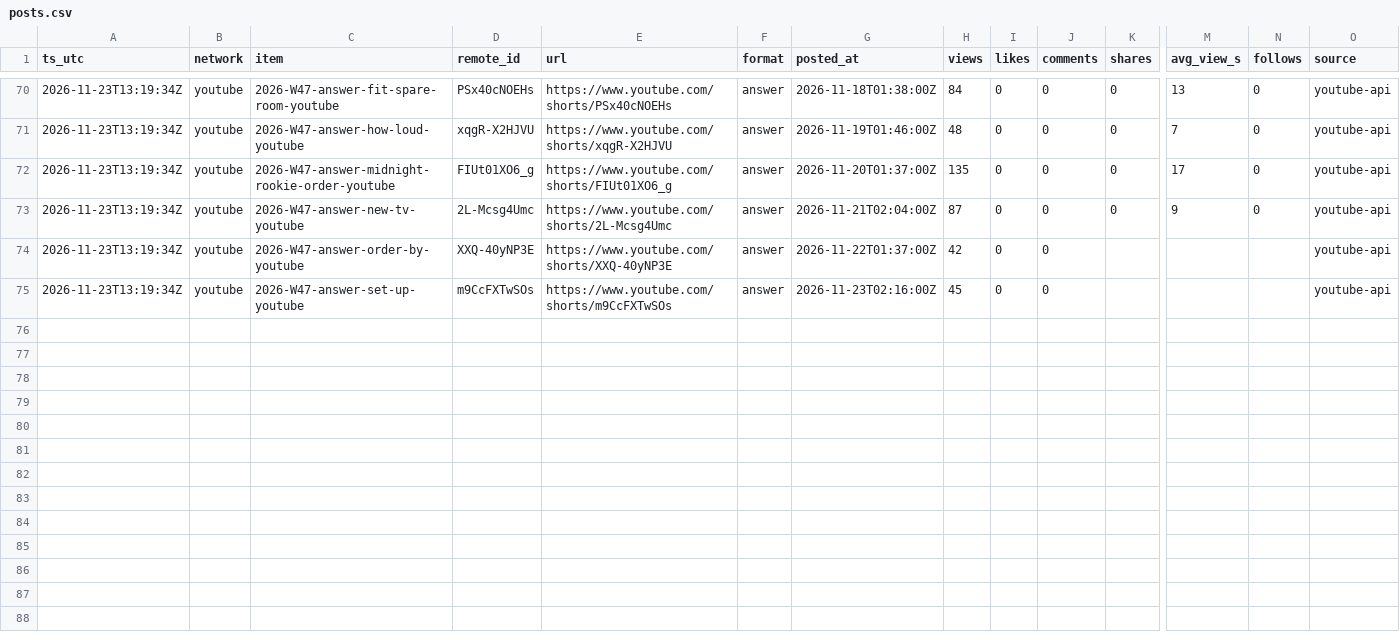
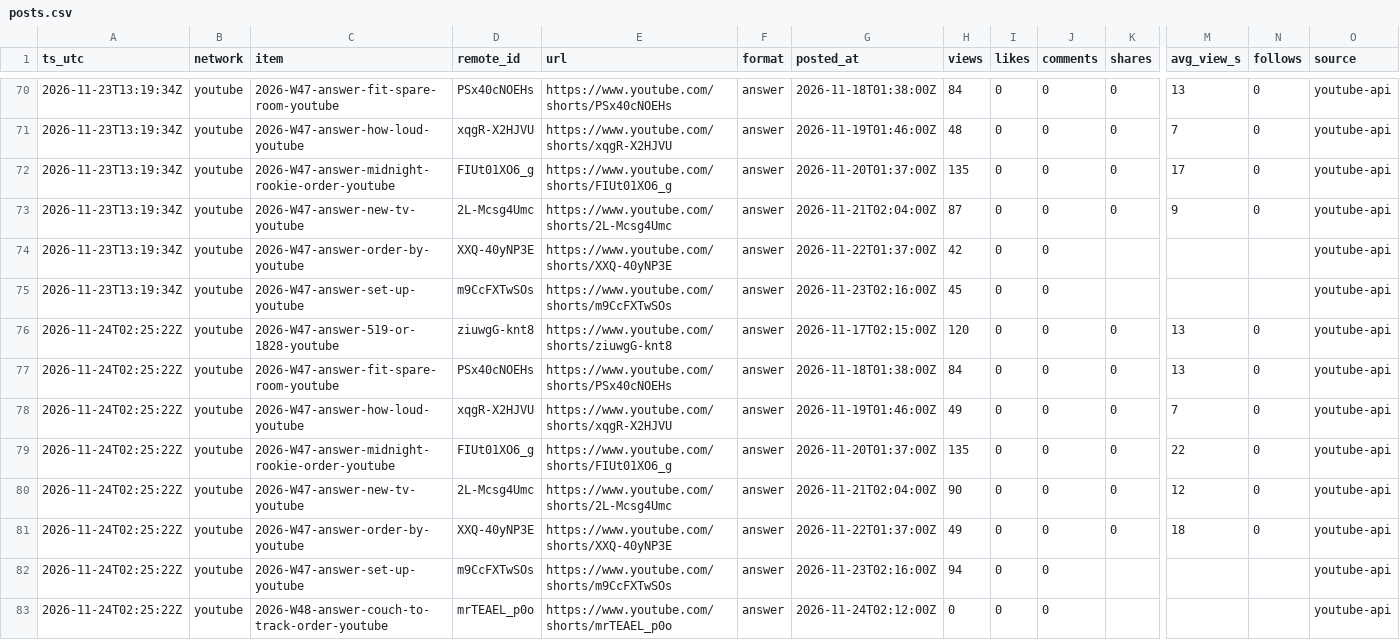
Before and after one commit to everfields/roomracer-social, a CSV file: metrics/posts.csv, drawn as a sheet; only a part is shown, gaps mark what is left out; rows hold the shown columns only; the diff names each change by its address in the sheet, - before the commit and + after, or states it on an @@ line.

```diff
--- a/metrics/posts.csv
+++ b/metrics/posts.csv
+row 76: 2026-11-24T02:25:22Z | youtube | 2026-W47-answer-519-or-1828-youtube | ziuwgG-knt8 | https://www.youtube.com/shorts/ziuwgG-knt8 | answer | 2026-11-17T02:15:00Z | 120 | 0 | 0 | 0 | 13 | 0 | youtube-api
+row 77: 2026-11-24T02:25:22Z | youtube | 2026-W47-answer-fit-spare-room-youtube | PSx40cNOEHs | https://www.youtube.com/shorts/PSx40cNOEHs | answer | 2026-11-18T01:38:00Z | 84 | 0 | 0 | 0 | 13 | 0 | youtube-api
+row 78: 2026-11-24T02:25:22Z | youtube | 2026-W47-answer-how-loud-youtube | xqgR-X2HJVU | https://www.youtube.com/shorts/xqgR-X2HJVU | answer | 2026-11-19T01:46:00Z | 49 | 0 | 0 | 0 | 7 | 0 | youtube-api
+row 79: 2026-11-24T02:25:22Z | youtube | 2026-W47-answer-midnight-rookie-order-youtube | FIUt01XO6_g | https://www.youtube.com/shorts/FIUt01XO6_g | answer | 2026-11-20T01:37:00Z | 135 | 0 | 0 | 0 | 22 | 0 | youtube-api
+row 80: 2026-11-24T02:25:22Z | youtube | 2026-W47-answer-new-tv-youtube | 2L-Mcsg4Umc | https://www.youtube.com/shorts/2L-Mcsg4Umc | answer | 2026-11-21T02:04:00Z | 90 | 0 | 0 | 0 | 12 | 0 | youtube-api
+row 81: 2026-11-24T02:25:22Z | youtube | 2026-W47-answer-order-by-youtube | XXQ-40yNP3E | https://www.youtube.com/shorts/XXQ-40yNP3E | answer | 2026-11-22T01:37:00Z | 49 | 0 | 0 | 0 | 18 | 0 | youtube-api
+row 82: 2026-11-24T02:25:22Z | youtube | 2026-W47-answer-set-up-youtube | m9CcFXTwSOs | https://www.youtube.com/shorts/m9CcFXTwSOs | answer | 2026-11-23T02:16:00Z | 94 | 0 | 0 |  |  |  | youtube-api
+row 83: 2026-11-24T02:25:22Z | youtube | 2026-W48-answer-couch-to-track-order-youtube | mrTEAEL_p0o | https://www.youtube.com/shorts/mrTEAEL_p0o | answer | 2026-11-24T02:12:00Z | 0 | 0 | 0 |  |  |  | youtube-api
```
Also changed, not shown: metrics/accounts.csv, 2 other files.
